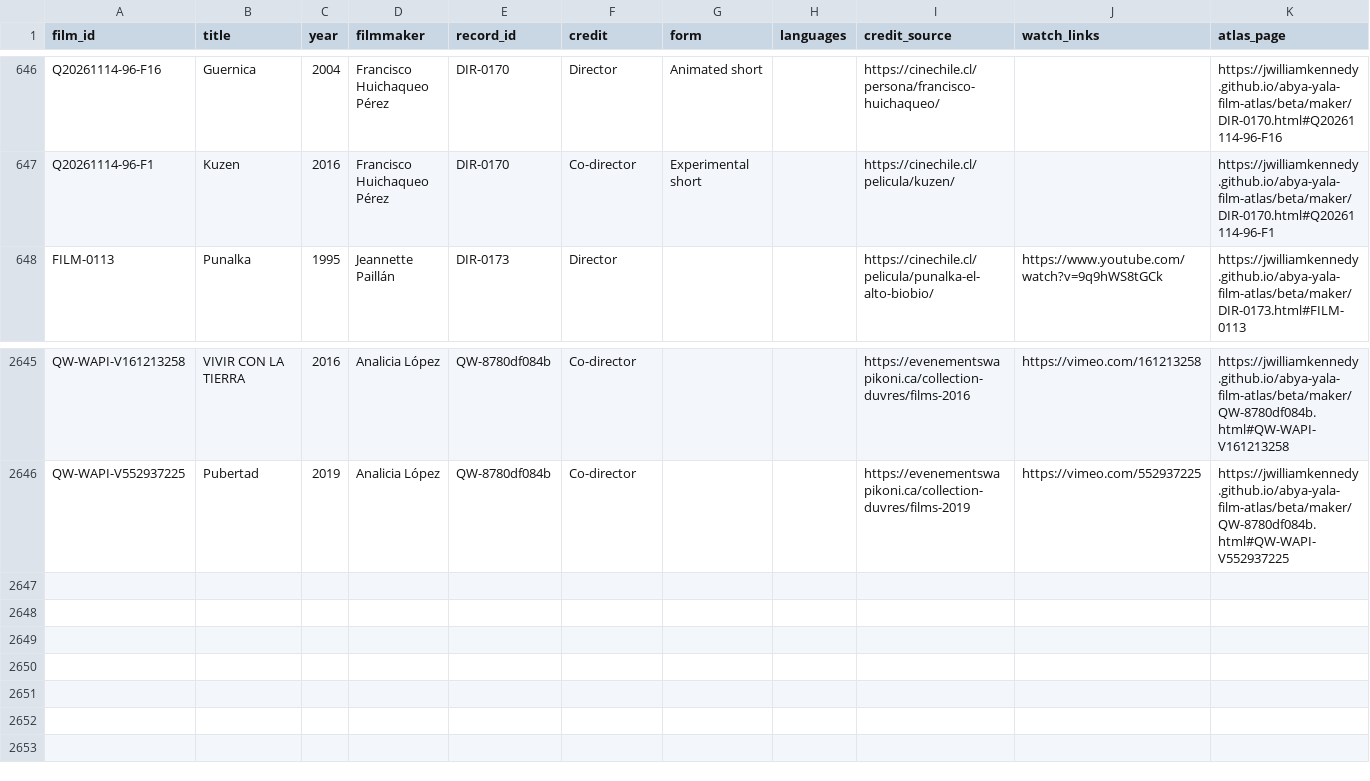
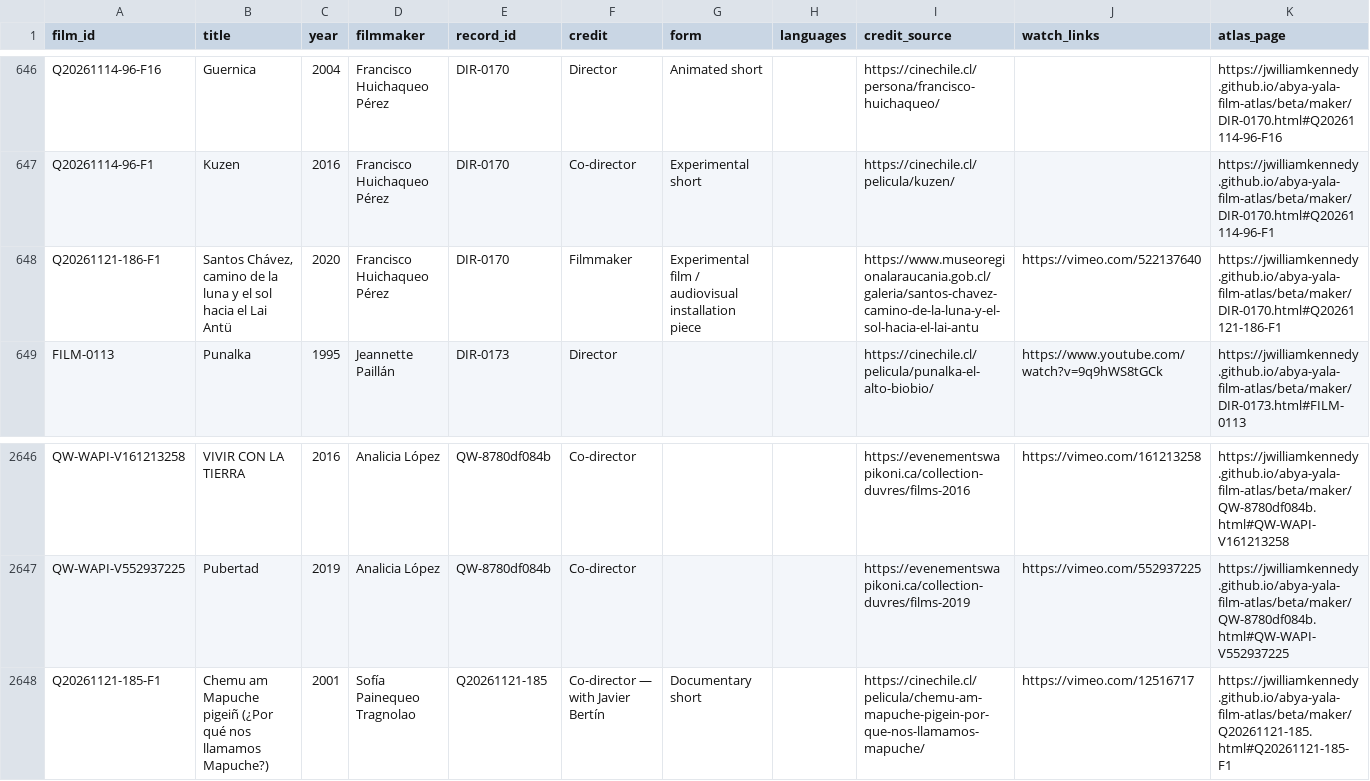
Before and after one commit to jwilliamkennedy/abya-yala-film-atlas, a CSV file: beta/data/atlas-films.csv, drawn as a sheet; only a part is shown, gaps mark what is left out.

```diff
--- a/beta/data/atlas-films.csv
+++ b/beta/data/atlas-films.csv
@@ -647,2 +647,3 @@ Q20261114-96-F16,Guernica,2004,Francisco Huichaqueo Pérez,DIR-0170,Director,Ani
 Q20261114-96-F1,Kuzen,2016,Francisco Huichaqueo Pérez,DIR-0170,Co-director,Experimental short,,https://cinechile.cl/pelicula/kuzen/,,https://jwilliamkennedy.github.io/abya-yala-film-atlas/beta/maker/DIR-0170.html#Q20261114-96-F1
+Q20261121-186-F1,"Santos Chávez, camino de la luna y el sol hacia el Lai Antü",2020,Francisco Huichaqueo Pérez,DIR-0170,Filmmaker,Experimental film / audiovisual installation piece,,https://www.museoregionalaraucania.gob.cl/galeria/santos-chavez-camino-de-la-luna-y-el-sol-hacia-el-lai-antu,https://vimeo.com/522137640,https://jwilliamkennedy.github.io/abya-yala-film-atlas/beta/maker/DIR-0170.html#Q20261121-186-F1
 FILM-0113,Punalka,1995,Jeannette Paillán,DIR-0173,Director,,,https://cinechile.cl/pelicula/punalka-el-alto-biobio/,https://www.youtube.com/watch?v=9q9hWS8tGCk,https://jwilliamkennedy.github.io/abya-yala-film-atlas/beta/maker/DIR-0173.html#FILM-0113
@@ -2646 +2647,2 @@ QW-WAPI-V161213258,VIVIR CON LA TIERRA,2016,Analicia López,QW-8780df084b,Co-dir
 QW-WAPI-V552937225,Pubertad,2019,Analicia López,QW-8780df084b,Co-director,,,https://evenementswapikoni.ca/collection-duvres/films-2019,https://vimeo.com/552937225,https://jwilliamkennedy.github.io/abya-yala-film-atlas/beta/maker/QW-8780df084b.html#QW-WAPI-V552937225
+Q20261121-185-F1,Chemu am Mapuche pigeiñ (¿Por qué nos llamamos Mapuche?),2001,Sofía Painequeo Tragnolao,Q20261121-185,Co-director — with Javier Bertín,Documentary short,,https://cinechile.cl/pelicula/chemu-am-mapuche-pigein-por-que-nos-llamamos-mapuche/,https://vimeo.com/12516717,https://jwilliamkennedy.github.io/abya-yala-film-atlas/beta/maker/Q20261121-185.html#Q20261121-185-F1
```
Also changed, not shown: beta/data/atlas-filmmakers.csv, beta/data/atlas-names.csv, 15 other files.
